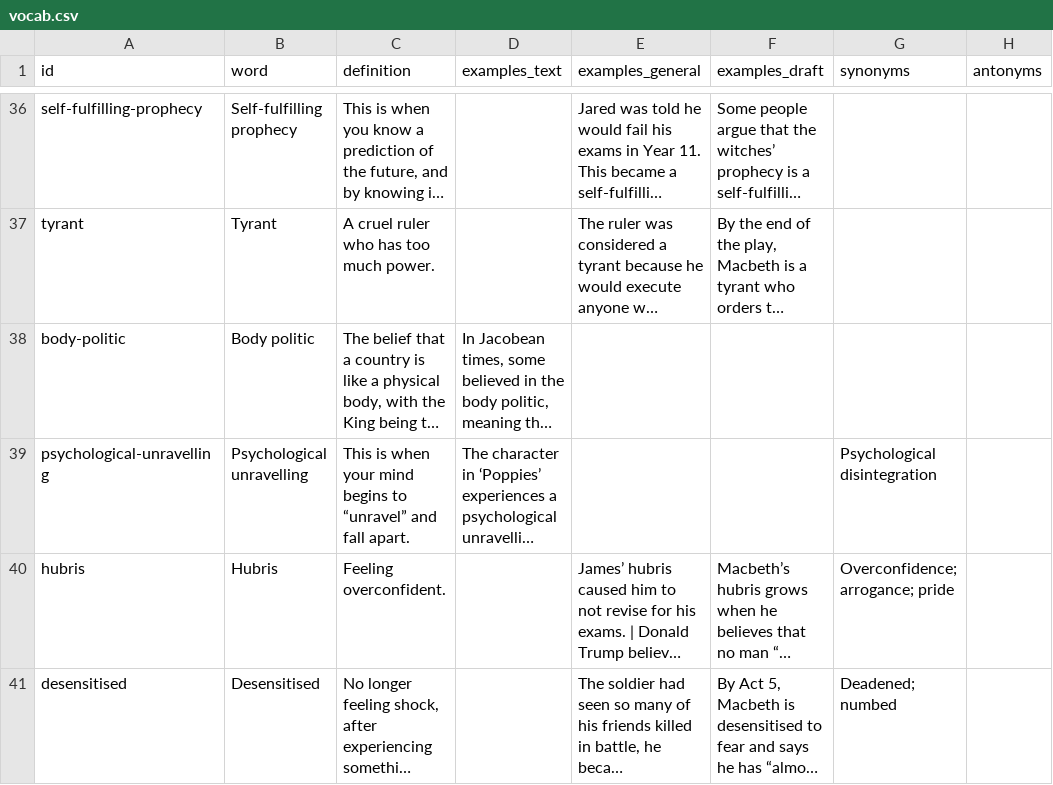
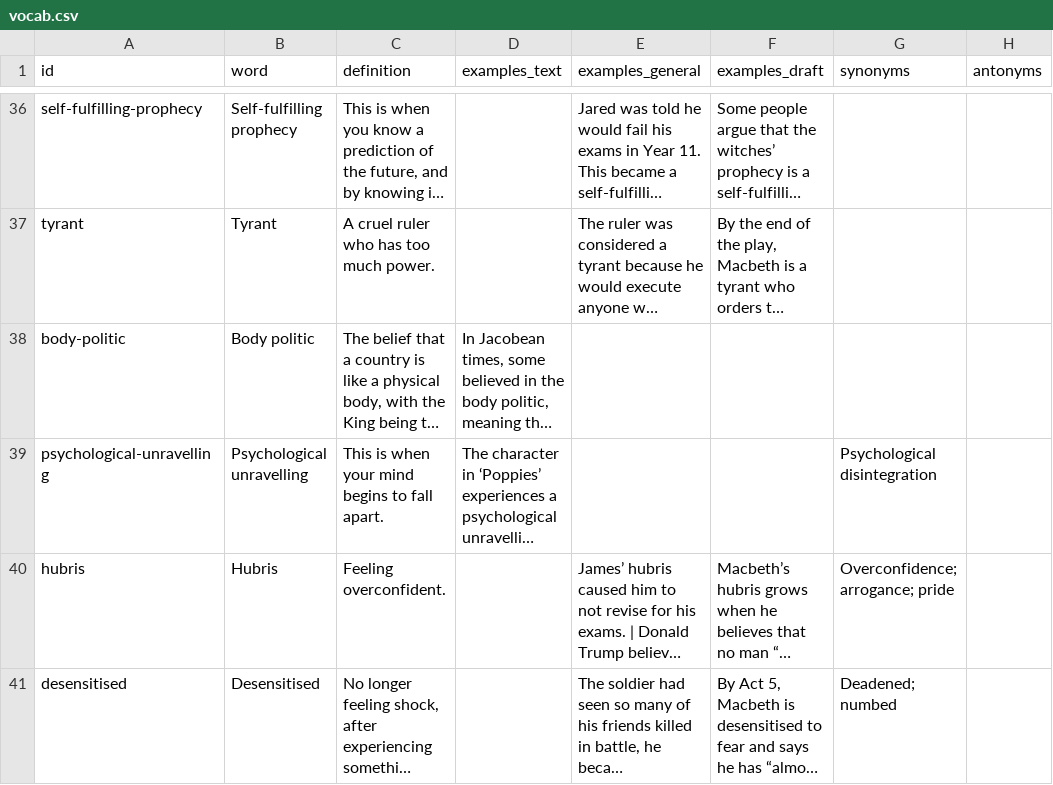
Before and after one commit to gca-revise/gca-revise.github.io, a CSV file: vocab.csv, drawn as a sheet; only a part is shown, gaps mark what is left out; long unchanged cells end in …; the diff names each change by its address in the sheet, - before the commit and + after, or states it on an @@ line.

```diff
--- a/vocab.csv
+++ b/vocab.csv
-C39 (definition): …begins to “unravel” and fall apart.
+C39 (definition): …begins to fall apart.
```
Also changed, not shown: 6 other files.
